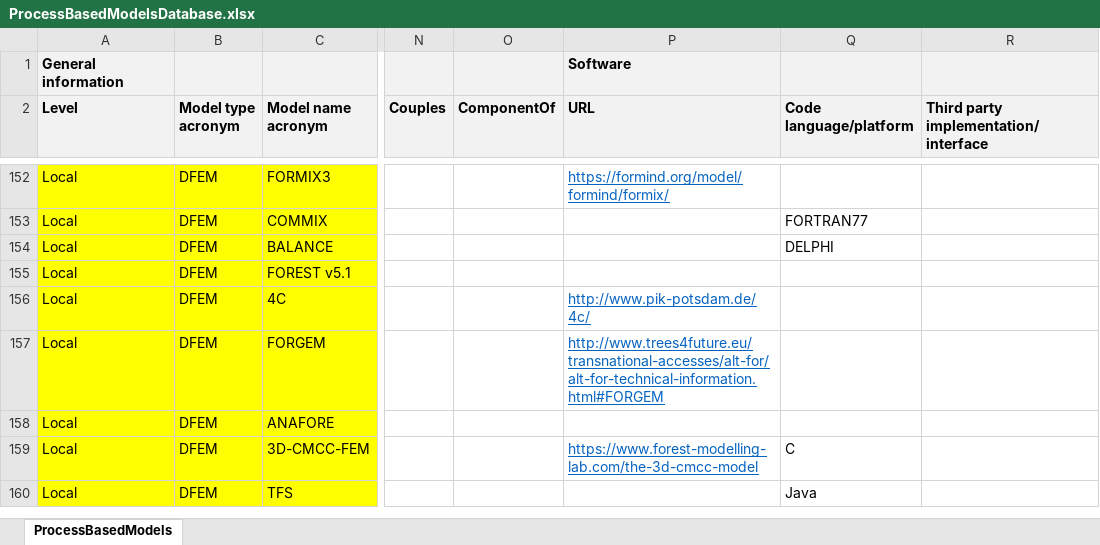
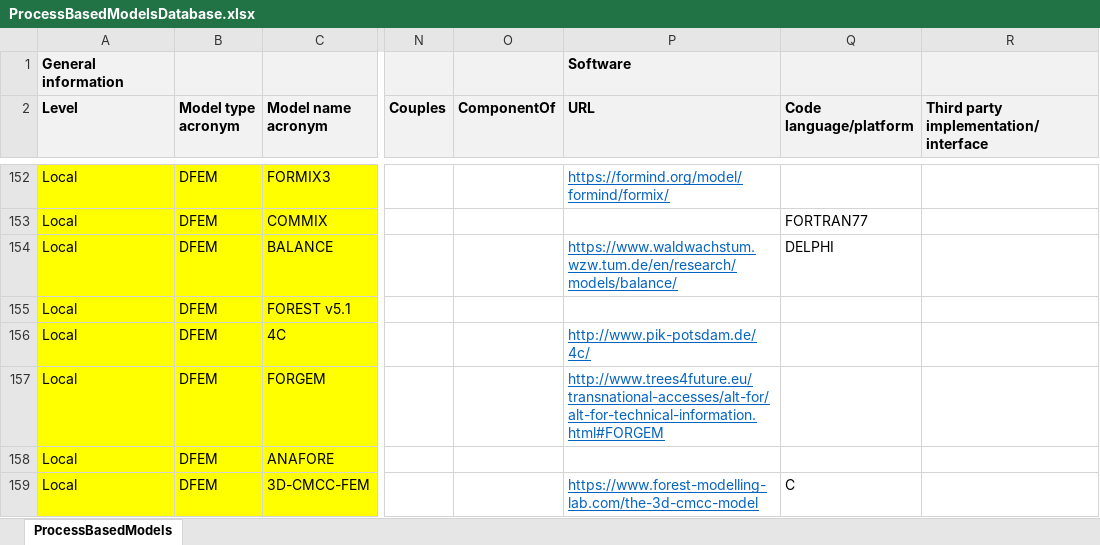
Before and after one commit to emf-creaf/emf_external_models, an Excel workbook: ProcessBasedModelsDatabase.xlsx, sheet ProcessBasedModels, drawn as a sheet; only a part is shown, gaps mark what is left out; the shorter side is filled out with more unchanged rows; values as stored, in another font and other column widths than the file's, no borders; the diff names each change by its address in the sheet, - before the commit and + after, or states it on an @@ line.

Commit message:
update BALANCE

```diff
--- a/ProcessBasedModelsDatabase.xlsx (sheet ProcessBasedModels)
+++ b/ProcessBasedModelsDatabase.xlsx (sheet ProcessBasedModels)
-P154 (URL): (empty)
+P154 (URL): https://www.waldwachstum.wzw.tum.de/en/research/models/balance/
```
